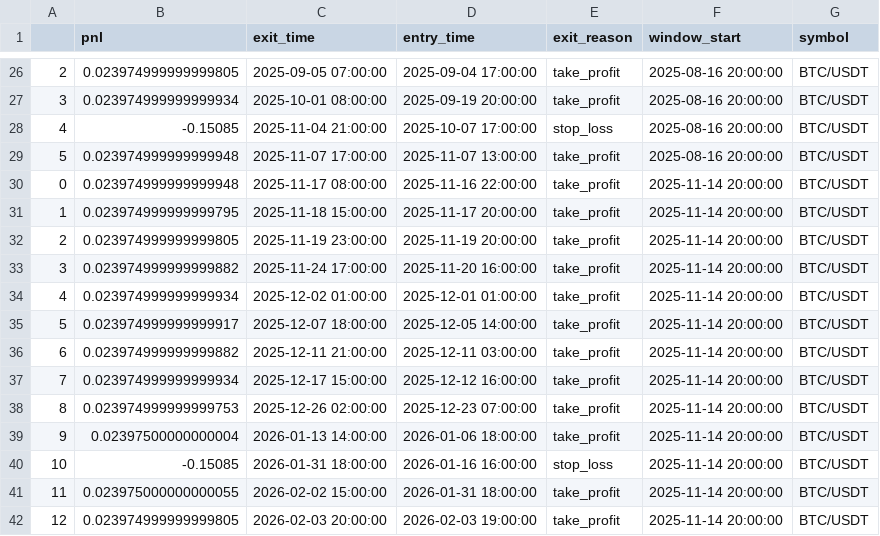
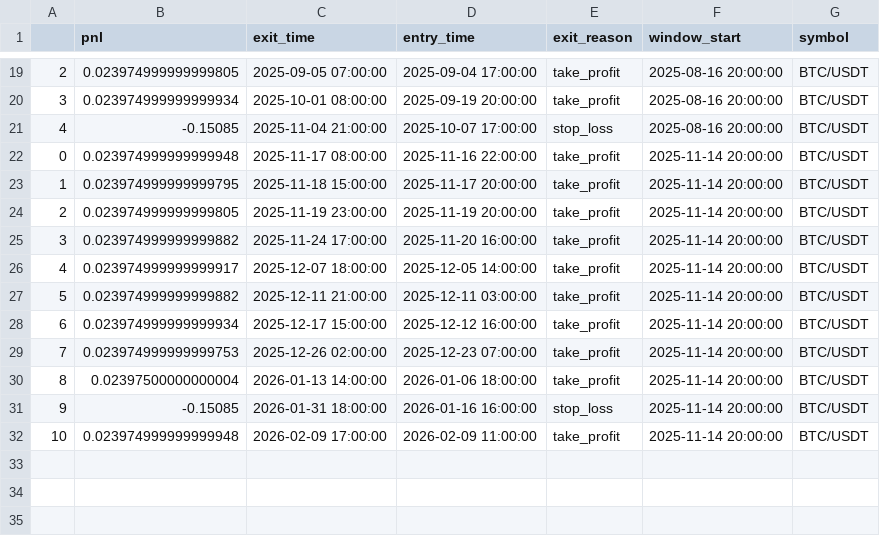
Before and after one commit to Akhsani/PandaTrader, a CSV file: research/walk_forward/results/wfa_dca_sa_BTC_USDT.csv, drawn as a sheet; only a part is shown, gaps mark what is left out; the diff covers the shown part only.

```diff
--- a/research/walk_forward/results/wfa_dca_sa_BTC_USDT.csv
+++ b/research/walk_forward/results/wfa_dca_sa_BTC_USDT.csv
@@ -28,3 +21,2 @@
 4,-0.15085,2025-11-04 21:00:00,2025-10-07 17:00:00,stop_loss,2025-08-16 20:00:00,BTC/USDT
-5,0.023974999999999948,2025-11-07 17:00:00,2025-11-07 13:00:00,take_profit,2025-08-16 20:00:00,BTC/USDT
 0,0.023974999999999948,2025-11-17 08:00:00,2025-11-16 22:00:00,take_profit,2025-11-14 20:00:00,BTC/USDT
@@ -33,10 +25,8 @@
 3,0.023974999999999882,2025-11-24 17:00:00,2025-11-20 16:00:00,take_profit,2025-11-14 20:00:00,BTC/USDT
-4,0.023974999999999934,2025-12-02 01:00:00,2025-12-01 01:00:00,take_profit,2025-11-14 20:00:00,BTC/USDT
-5,0.023974999999999917,2025-12-07 18:00:00,2025-12-05 14:00:00,take_profit,2025-11-14 20:00:00,BTC/USDT
-6,0.023974999999999882,2025-12-11 21:00:00,2025-12-11 03:00:00,take_profit,2025-11-14 20:00:00,BTC/USDT
-7,0.023974999999999934,2025-12-17 15:00:00,2025-12-12 16:00:00,take_profit,2025-11-14 20:00:00,BTC/USDT
-8,0.023974999999999753,2025-12-26 02:00:00,2025-12-23 07:00:00,take_profit,2025-11-14 20:00:00,BTC/USDT
-9,0.02397500000000004,2026-01-13 14:00:00,2026-01-06 18:00:00,take_profit,2025-11-14 20:00:00,BTC/USDT
-10,-0.15085,2026-01-31 18:00:00,2026-01-16 16:00:00,stop_loss,2025-11-14 20:00:00,BTC/USDT
-11,0.023975000000000055,2026-02-02 15:00:00,2026-01-31 18:00:00,take_profit,2025-11-14 20:00:00,BTC/USDT
-12,0.023974999999999805,2026-02-03 20:00:00,2026-02-03 19:00:00,take_profit,2025-11-14 20:00:00,BTC/USDT
+4,0.023974999999999917,2025-12-07 18:00:00,2025-12-05 14:00:00,take_profit,2025-11-14 20:00:00,BTC/USDT
+5,0.023974999999999882,2025-12-11 21:00:00,2025-12-11 03:00:00,take_profit,2025-11-14 20:00:00,BTC/USDT
+6,0.023974999999999934,2025-12-17 15:00:00,2025-12-12 16:00:00,take_profit,2025-11-14 20:00:00,BTC/USDT
+7,0.023974999999999753,2025-12-26 02:00:00,2025-12-23 07:00:00,take_profit,2025-11-14 20:00:00,BTC/USDT
+8,0.02397500000000004,2026-01-13 14:00:00,2026-01-06 18:00:00,take_profit,2025-11-14 20:00:00,BTC/USDT
+9,-0.15085,2026-01-31 18:00:00,2026-01-16 16:00:00,stop_loss,2025-11-14 20:00:00,BTC/USDT
+10,0.023974999999999948,2026-02-09 17:00:00,2026-02-09 11:00:00,take_profit,2025-11-14 20:00:00,BTC/USDT
```
Also changed, not shown: 7 removed rows and 10 edited cells elsewhere in this file, research/walk_forward/results/wfa_signal_sd_BTC_USDT.csv, 17 other files.
